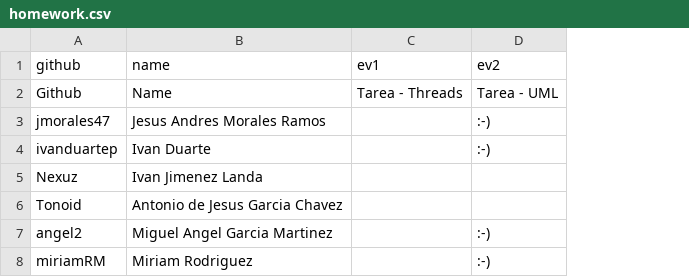
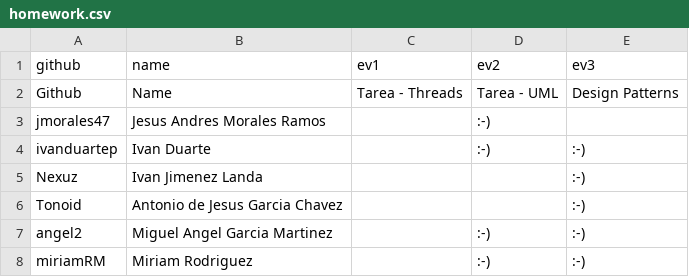
Before and after one commit to eliflores/dowa-java, a CSV file: _data/scores/homework.csv, drawn as a sheet; the diff names each change by its address in the sheet, - before the commit and + after, or states it on an @@ line.

Commit message:
add homework data

```diff
--- a/_data/scores/homework.csv
+++ b/_data/scores/homework.csv
+column E (ev3), rows 2-8: Design Patterns |  | :-) | :-) | :-) | :-) | :-)
```
Also changed, not shown: 1 other file.
